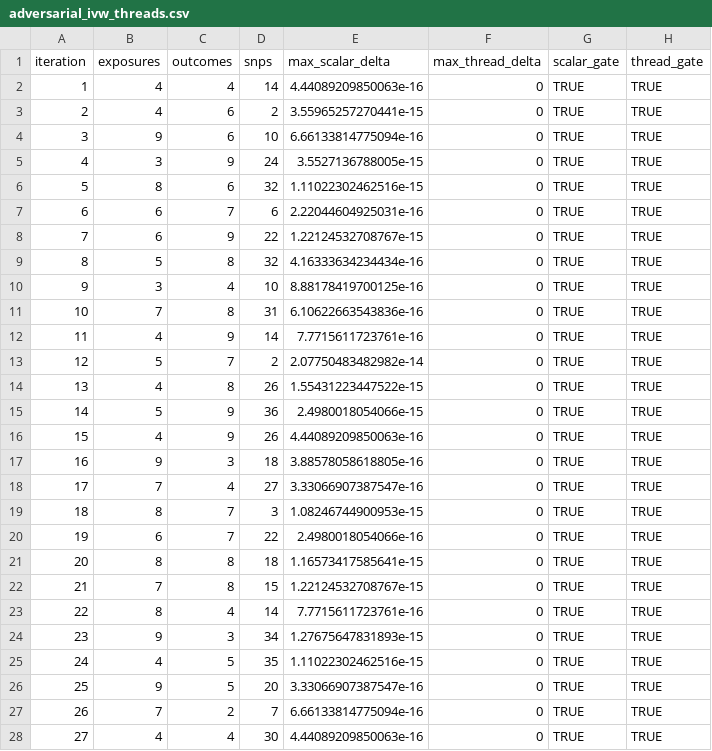
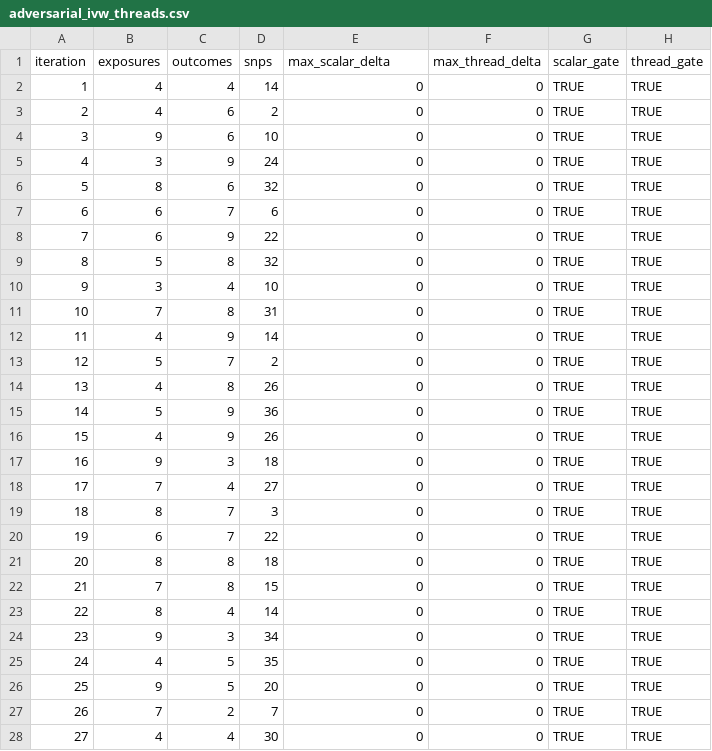
Before and after one commit to gushamilton/fastMR, a CSV file: outputs/adversarial_ivw_threads.csv, drawn as a sheet; only a part is shown; the diff covers the shown part only.

Commit message:
Refresh benchmarks and adversarial gates

```diff
--- a/outputs/adversarial_ivw_threads.csv
+++ b/outputs/adversarial_ivw_threads.csv
@@ -1,28 +1,28 @@
 "iteration","exposures","outcomes","snps","max_scalar_delta","max_thread_delta","scalar_gate","thread_gate"
-1,4,4,14,4.44089209850063e-16,0,TRUE,TRUE
-2,4,6,2,3.55965257270441e-15,0,TRUE,TRUE
-3,9,6,10,6.66133814775094e-16,0,TRUE,TRUE
-4,3,9,24,3.5527136788005e-15,0,TRUE,TRUE
-5,8,6,32,1.11022302462516e-15,0,TRUE,TRUE
-6,6,7,6,2.22044604925031e-16,0,TRUE,TRUE
-7,6,9,22,1.22124532708767e-15,0,TRUE,TRUE
-8,5,8,32,4.16333634234434e-16,0,TRUE,TRUE
-9,3,4,10,8.88178419700125e-16,0,TRUE,TRUE
-10,7,8,31,6.10622663543836e-16,0,TRUE,TRUE
-11,4,9,14,7.7715611723761e-16,0,TRUE,TRUE
-12,5,7,2,2.07750483482982e-14,0,TRUE,TRUE
-13,4,8,26,1.55431223447522e-15,0,TRUE,TRUE
-14,5,9,36,2.4980018054066e-15,0,TRUE,TRUE
-15,4,9,26,4.44089209850063e-16,0,TRUE,TRUE
-16,9,3,18,3.88578058618805e-16,0,TRUE,TRUE
-17,7,4,27,3.33066907387547e-16,0,TRUE,TRUE
-18,8,7,3,1.08246744900953e-15,0,TRUE,TRUE
-19,6,7,22,2.4980018054066e-16,0,TRUE,TRUE
-20,8,8,18,1.16573417585641e-15,0,TRUE,TRUE
-21,7,8,15,1.22124532708767e-15,0,TRUE,TRUE
-22,8,4,14,7.7715611723761e-16,0,TRUE,TRUE
-23,9,3,34,1.27675647831893e-15,0,TRUE,TRUE
-24,4,5,35,1.11022302462516e-15,0,TRUE,TRUE
-25,9,5,20,3.33066907387547e-16,0,TRUE,TRUE
-26,7,2,7,6.66133814775094e-16,0,TRUE,TRUE
-27,4,4,30,4.44089209850063e-16,0,TRUE,TRUE
+1,4,4,14,0,0,TRUE,TRUE
+2,4,6,2,0,0,TRUE,TRUE
+3,9,6,10,0,0,TRUE,TRUE
+4,3,9,24,0,0,TRUE,TRUE
+5,8,6,32,0,0,TRUE,TRUE
+6,6,7,6,0,0,TRUE,TRUE
+7,6,9,22,0,0,TRUE,TRUE
+8,5,8,32,0,0,TRUE,TRUE
+9,3,4,10,0,0,TRUE,TRUE
+10,7,8,31,0,0,TRUE,TRUE
+11,4,9,14,0,0,TRUE,TRUE
+12,5,7,2,0,0,TRUE,TRUE
+13,4,8,26,0,0,TRUE,TRUE
+14,5,9,36,0,0,TRUE,TRUE
+15,4,9,26,0,0,TRUE,TRUE
+16,9,3,18,0,0,TRUE,TRUE
+17,7,4,27,0,0,TRUE,TRUE
+18,8,7,3,0,0,TRUE,TRUE
+19,6,7,22,0,0,TRUE,TRUE
+20,8,8,18,0,0,TRUE,TRUE
+21,7,8,15,0,0,TRUE,TRUE
+22,8,4,14,0,0,TRUE,TRUE
+23,9,3,34,0,0,TRUE,TRUE
+24,4,5,35,0,0,TRUE,TRUE
+25,9,5,20,0,0,TRUE,TRUE
+26,7,2,7,0,0,TRUE,TRUE
+27,4,4,30,0,0,TRUE,TRUE
```
Also changed, not shown: 72 edited cells elsewhere in this file, outputs/iteration_scaling.csv, outputs/native_tsmr_grid_benchmark.csv, 9 other files.
